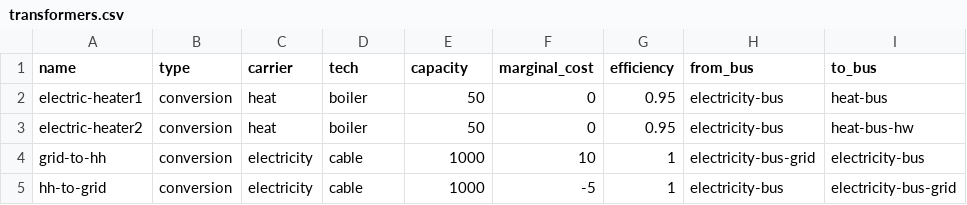
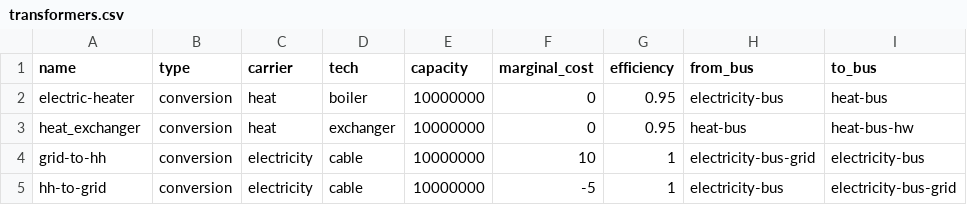
Before and after one commit to elmo-z/buildingDialogue, a CSV file: pv_heatpump/data/elements/transformers.csv, drawn as a sheet.

```diff
--- a/pv_heatpump/data/elements/transformers.csv
+++ b/pv_heatpump/data/elements/transformers.csv
@@ -1,5 +1,5 @@
 name,type,carrier,tech,capacity,marginal_cost,efficiency,from_bus,to_bus
-electric-heater1,conversion,heat,boiler,50,0,0.95,electricity-bus,heat-bus
-electric-heater2,conversion,heat,boiler,50,0,0.95,electricity-bus,heat-bus-hw
-grid-to-hh,conversion,electricity,cable,1000,10,1,electricity-bus-grid,electricity-bus
-hh-to-grid,conversion,electricity,cable,1000,-5,1,electricity-bus,electricity-bus-grid
+electric-heater,conversion,heat,boiler,10000000,0,0.95,electricity-bus,heat-bus
+heat_exchanger,conversion,heat,exchanger,10000000,0,0.95,heat-bus,heat-bus-hw
+grid-to-hh,conversion,electricity,cable,10000000,10,1,electricity-bus-grid,electricity-bus
+hh-to-grid,conversion,electricity,cable,10000000,-5,1,electricity-bus,electricity-bus-grid
```
Also changed, not shown: 6 other files.
